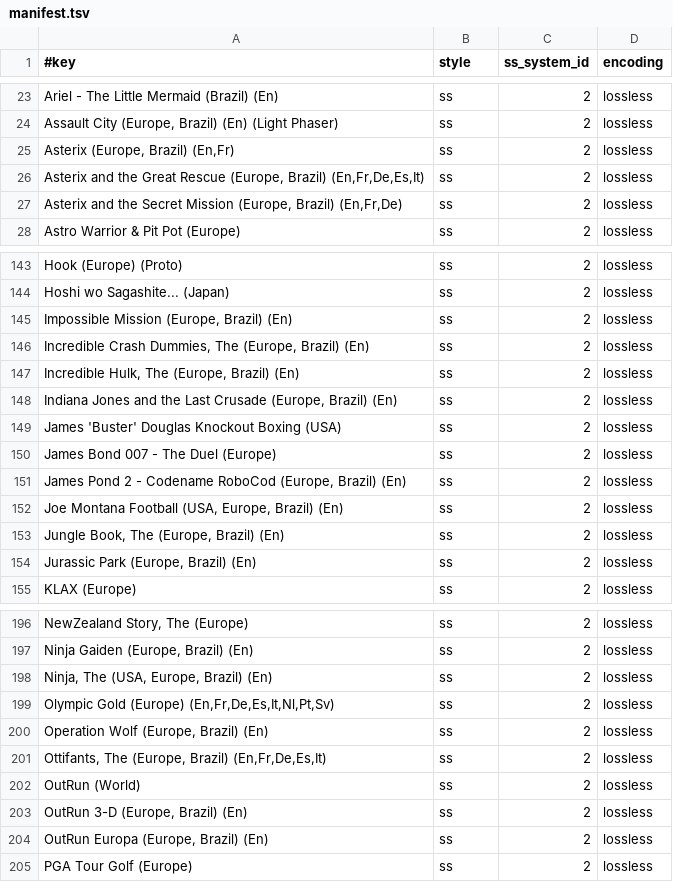
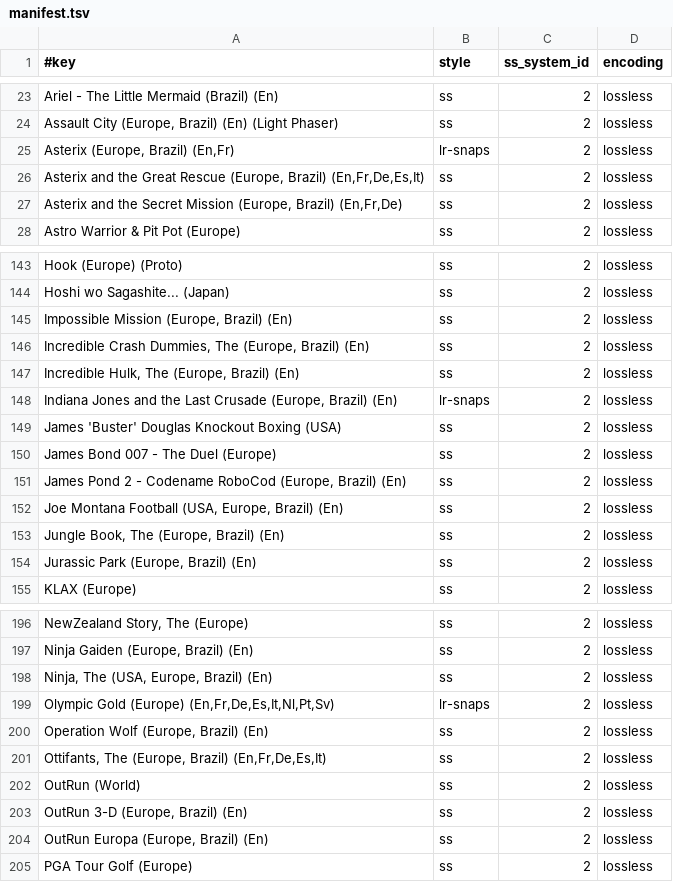
Before and after one commit to chipster6502/artworkdb-sega, a TSV file: docs/SMS/Screenshots/manifest.tsv, drawn as a sheet; only a part is shown, gaps mark what is left out.

Commit message:
chore(sms): update snap artwork

```diff
--- a/docs/SMS/Screenshots/manifest.tsv
+++ b/docs/SMS/Screenshots/manifest.tsv
@@ -24,3 +24,3 @@ Ariel - The Little Mermaid (Brazil) (En)	ss	2	lossless
 Assault City (Europe, Brazil) (En) (Light Phaser)	ss	2	lossless
-Asterix (Europe, Brazil) (En,Fr)	ss	2	lossless
+Asterix (Europe, Brazil) (En,Fr)	lr-snaps	2	lossless
 Asterix and the Great Rescue (Europe, Brazil) (En,Fr,De,Es,It)	ss	2	lossless
@@ -147,3 +147,3 @@ Incredible Crash Dummies, The (Europe, Brazil) (En)	ss	2	lossless
 Incredible Hulk, The (Europe, Brazil) (En)	ss	2	lossless
-Indiana Jones and the Last Crusade (Europe, Brazil) (En)	ss	2	lossless
+Indiana Jones and the Last Crusade (Europe, Brazil) (En)	lr-snaps	2	lossless
 James 'Buster' Douglas Knockout Boxing (USA)	ss	2	lossless
@@ -198,3 +198,3 @@ Ninja Gaiden (Europe, Brazil) (En)	ss	2	lossless
 Ninja, The (USA, Europe, Brazil) (En)	ss	2	lossless
-Olympic Gold (Europe) (En,Fr,De,Es,It,Nl,Pt,Sv)	ss	2	lossless
+Olympic Gold (Europe) (En,Fr,De,Es,It,Nl,Pt,Sv)	lr-snaps	2	lossless
 Operation Wolf (Europe, Brazil) (En)	ss	2	lossless
```
Also changed, not shown: 3 other files.
